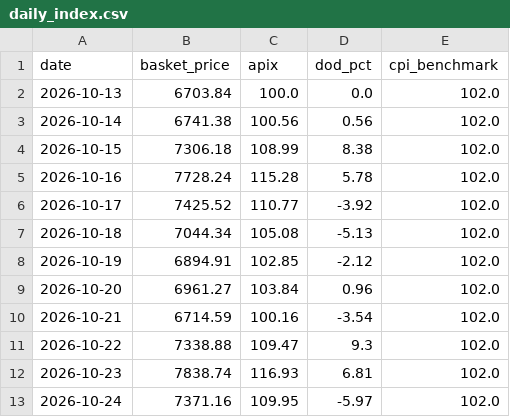
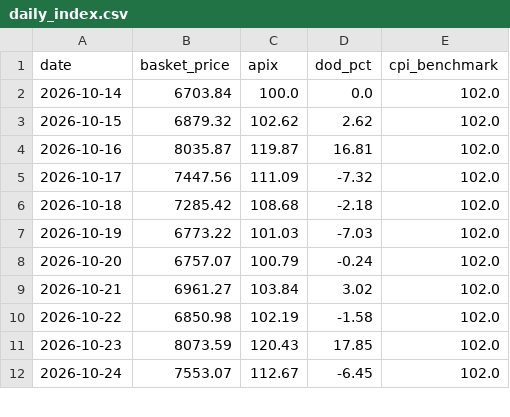
Before and after one commit to akshmitsharma40-hub/fair-flight, a CSV file: backend/daily_index.csv, drawn as a sheet; only a part is shown; the diff covers the shown part only.

```diff
--- a/backend/daily_index.csv
+++ b/backend/daily_index.csv
@@ -1,13 +1,12 @@
 date,basket_price,apix,dod_pct,cpi_benchmark
-2026-10-13,6703.84,100.0,0.0,102.0
-2026-10-14,6741.38,100.56,0.56,102.0
-2026-10-15,7306.18,108.99,8.38,102.0
-2026-10-16,7728.24,115.28,5.78,102.0
-2026-10-17,7425.52,110.77,-3.92,102.0
-2026-10-18,7044.34,105.08,-5.13,102.0
-2026-10-19,6894.91,102.85,-2.12,102.0
-2026-10-20,6961.27,103.84,0.96,102.0
-2026-10-21,6714.59,100.16,-3.54,102.0
-2026-10-22,7338.88,109.47,9.3,102.0
-2026-10-23,7838.74,116.93,6.81,102.0
-2026-10-24,7371.16,109.95,-5.97,102.0
+2026-10-14,6703.84,100.0,0.0,102.0
+2026-10-15,6879.32,102.62,2.62,102.0
+2026-10-16,8035.87,119.87,16.81,102.0
+2026-10-17,7447.56,111.09,-7.32,102.0
+2026-10-18,7285.42,108.68,-2.18,102.0
+2026-10-19,6773.22,101.03,-7.03,102.0
+2026-10-20,6757.07,100.79,-0.24,102.0
+2026-10-21,6961.27,103.84,3.02,102.0
+2026-10-22,6850.98,102.19,-1.58,102.0
+2026-10-23,8073.59,120.43,17.85,102.0
+2026-10-24,7553.07,112.67,-6.45,102.0
```
Also changed, not shown: 1 added row and 51 edited cells elsewhere in this file, backend/data_master.csv, backend/data_scraped_raw.csv, 1 other file.
